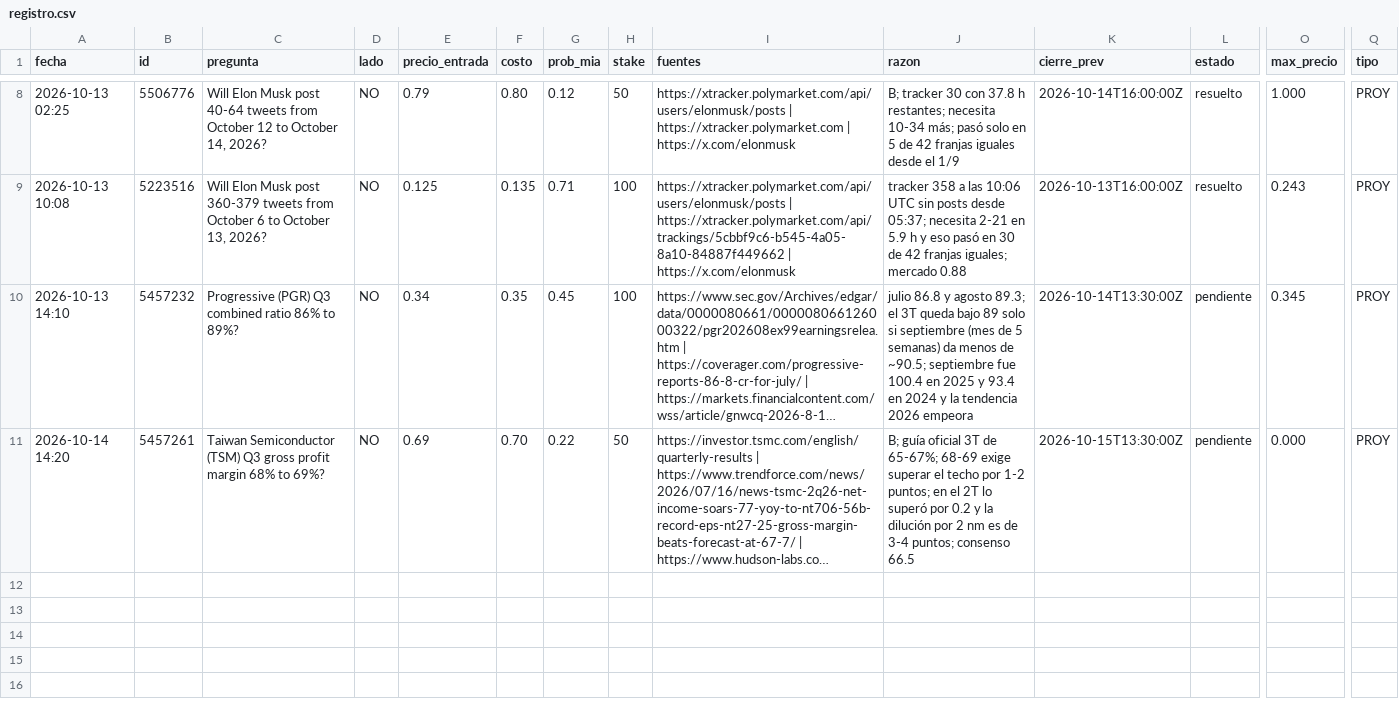
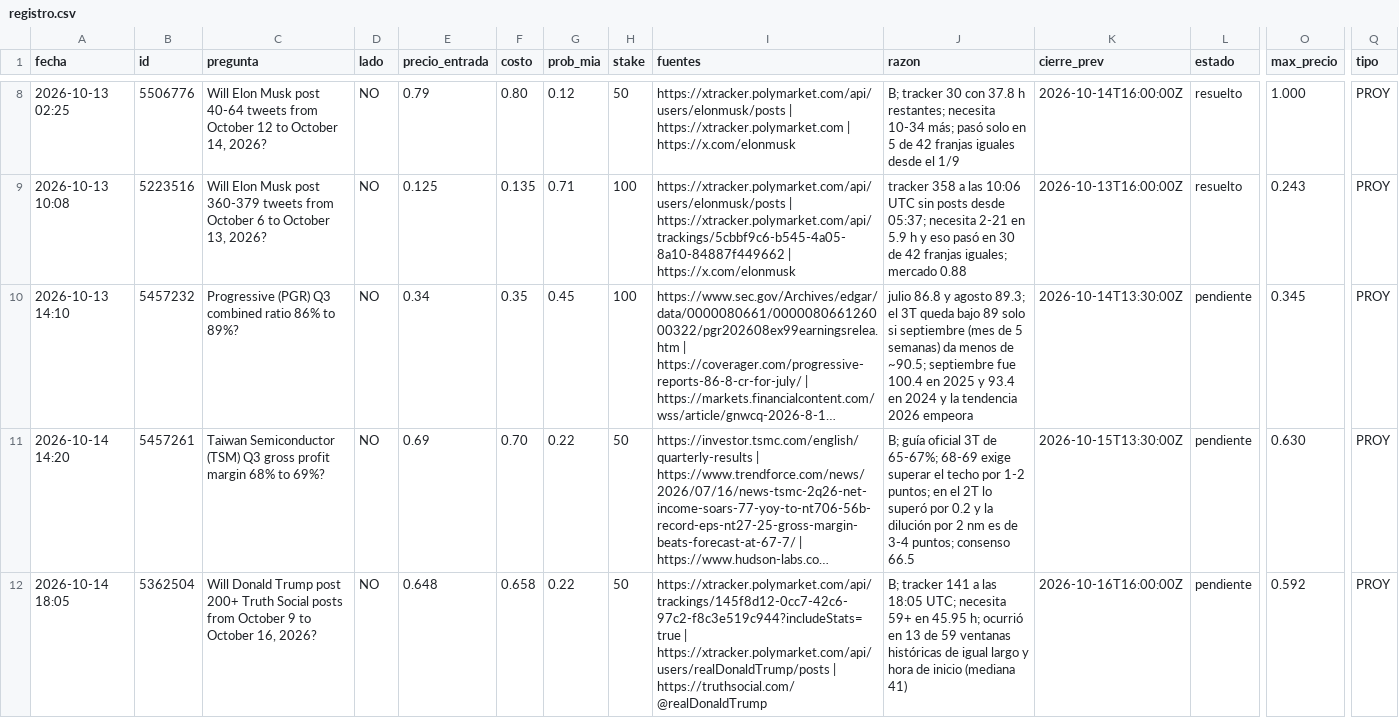
Before and after one commit to MiltonRoa/poly-reglas, a CSV file: registro.csv, drawn as a sheet; only a part is shown, gaps mark what is left out; long unchanged cells end in …; rows hold the shown columns only; the diff names each change by its address in the sheet, - before the commit and + after, or states it on an @@ line.

```diff
--- a/registro.csv
+++ b/registro.csv
-O11 (max_precio): 0.000
+O11 (max_precio): 0.630
+row 12: 2026-10-14 18:05 | 5362504 | Will Donald Trump post 200+ Truth Social posts from October 9 to October 16, 2026? | NO | 0.648 | 0.658 | 0.22 | 50 | https://xtracker.polymarket.com/api/trackings/145f8d12-0cc7-42c6-97c2-f8c3e519c944?includeStats=true | https://xtracker.polymarket.com/api/users/realDonaldTrump/posts | https://truthsocial.com/@realDonaldTrump | B; tracker 141 a las 18:05 UTC; necesita 59+ en 45.95 h; ocurrió en 13 de 59 ventanas históricas de igual largo y hora de inicio (mediana 41) | 2026-10-16T16:00:00Z | pendiente | 0.592 | PROY
```
Also changed, not shown: 4 other files.
